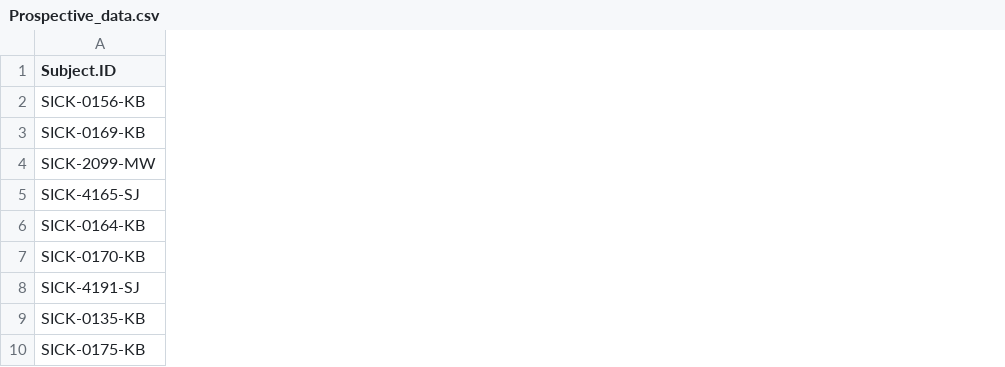
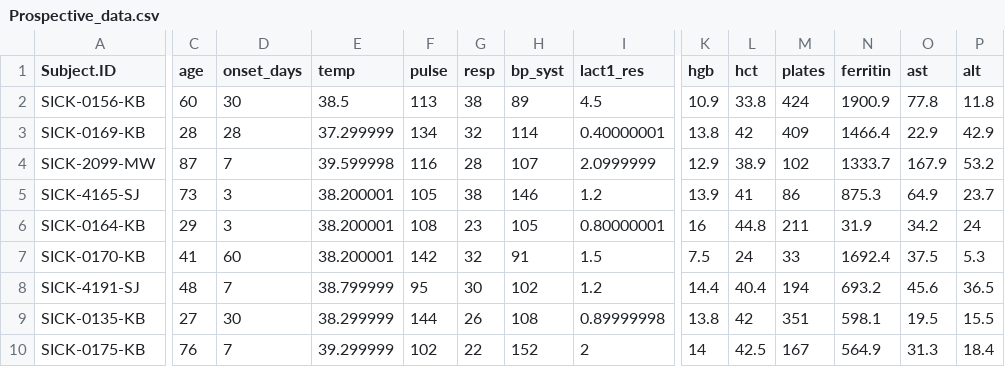
Before and after one commit to mwfoster/SICK_blood_proteomics, a CSV file: Fig2/Prospective_data.csv, drawn as a sheet; only a part is shown, gaps mark what is left out; the diff covers the shown part only; the diff names each change by its address in the sheet, - before the commit and + after, or states it on an @@ line.

Commit message:
Updated prospective_data.csv
added additional day0 clinical data

```diff
--- a/Fig2/Prospective_data.csv
+++ b/Fig2/Prospective_data.csv
+column C (age), rows 2-10: 60 | 28 | 87 | 73 | 29 | 41 | 48 | 27 | 76
+column D (onset_days), rows 2-10: 30 | 28 | 7 | 3 | 3 | 60 | 7 | 30 | 7
+column E (temp), rows 2-10: 38.5 | 37.299999 | 39.599998 | 38.200001 | 38.200001 | 38.200001 | 38.799999 | 38.299999 | 39.299999
+column F (pulse), rows 2-10: 113 | 134 | 116 | 105 | 108 | 142 | 95 | 144 | 102
+column G (resp), rows 2-10: 38 | 32 | 28 | 38 | 23 | 32 | 30 | 26 | 22
+column H (bp_syst), rows 2-10: 89 | 114 | 107 | 146 | 105 | 91 | 102 | 108 | 152
+column I (lact1_res), rows 2-10: 4.5 | 0.40000001 | 2.0999999 | 1.2 | 0.80000001 | 1.5 | 1.2 | 0.89999998 | 2
+column K (hgb), rows 2-10: 10.9 | 13.8 | 12.9 | 13.9 | 16 | 7.5 | 14.4 | 13.8 | 14
+column L (hct), rows 2-10: 33.8 | 42 | 38.9 | 41 | 44.8 | 24 | 40.4 | 42 | 42.5
+column M (plates), rows 2-10: 424 | 409 | 102 | 86 | 211 | 33 | 194 | 351 | 167
+column N (ferritin), rows 2-10: 1900.9 | 1466.4 | 1333.7 | 875.3 | 31.9 | 1692.4 | 693.2 | 598.1 | 564.9
+column O (ast), rows 2-10: 77.8 | 22.9 | 167.9 | 64.9 | 34.2 | 37.5 | 45.6 | 19.5 | 31.3
+column P (alt), rows 2-10: 11.8 | 42.9 | 53.2 | 23.7 | 24 | 5.3 | 36.5 | 15.5 | 18.4
```
Also changed, not shown: 5 added columns elsewhere in this file, 2 other files.
